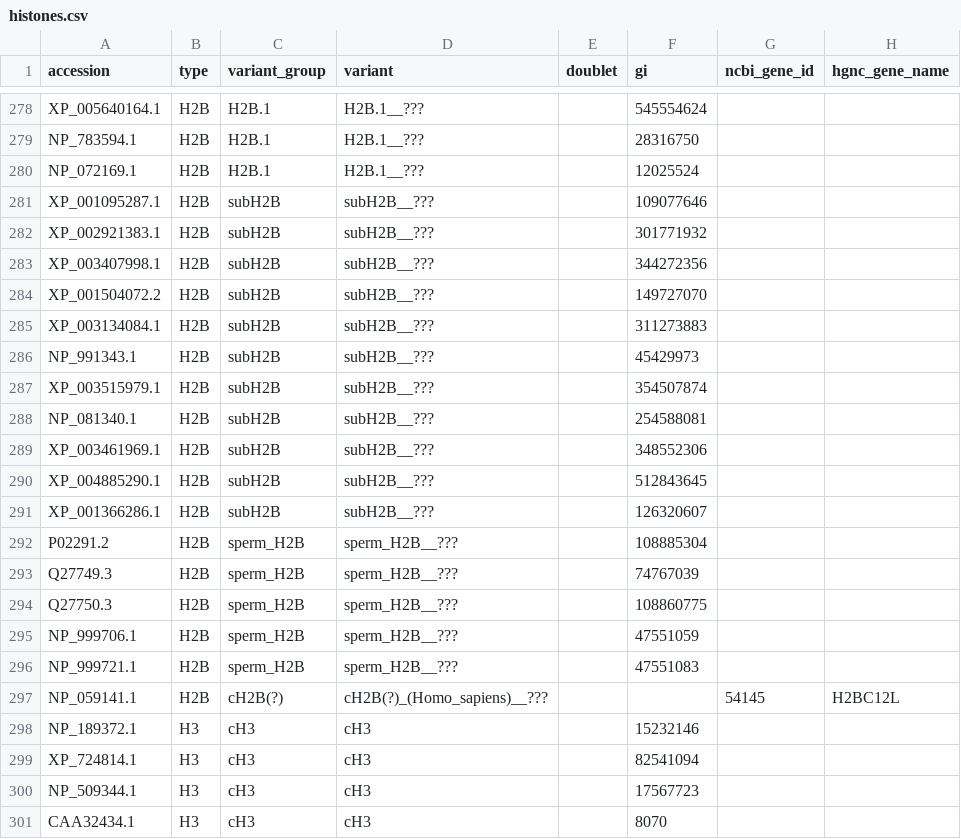
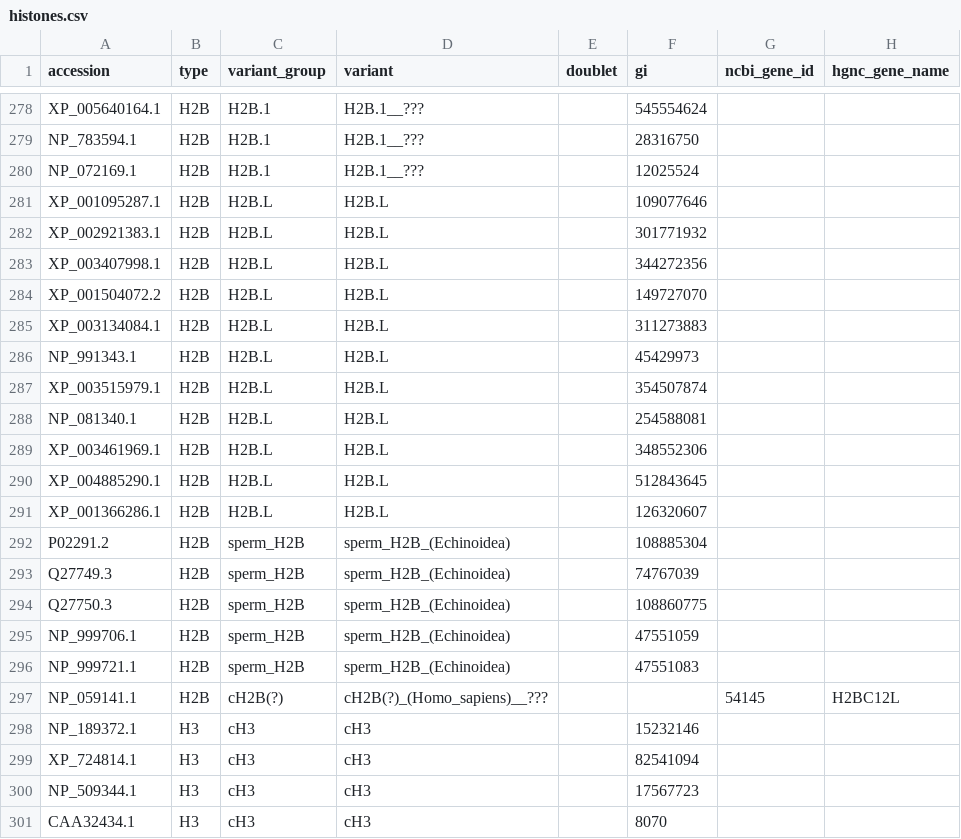
Before and after one commit to v-kulikov1/histonedb_Vladimir, a CSV file: CURATED_SET/histones.csv, drawn as a sheet; only a part is shown, gaps mark what is left out; the diff covers the shown part only; the diff names each change by its address in the sheet, - before the commit and + after, or states it on an @@ line.

Commit message:
Update existing H2B variants in histones.csv

```diff
--- a/CURATED_SET/histones.csv
+++ b/CURATED_SET/histones.csv
-C281:C291 (variant_group): subH2B
+C281:C291 (variant_group): H2B.L
-D281:D291 (variant): subH2B__???
+D281:D291 (variant): H2B.L
-D292:D296 (variant): sperm_H2B__???
+D292:D296 (variant): sperm_H2B_(Echinoidea)
```
Also changed, not shown: 26 edited cells elsewhere in this file.
